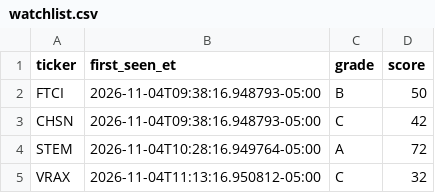
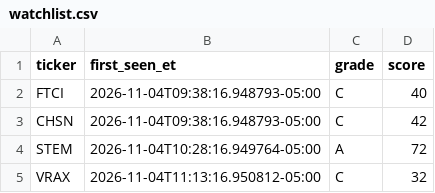
Before and after one commit to aligaam2-art/pennybot, a CSV file: journal/days/2026-11-04/watchlist.csv, drawn as a sheet.

```diff
--- a/journal/days/2026-11-04/watchlist.csv
+++ b/journal/days/2026-11-04/watchlist.csv
@@ -1,3 +1,3 @@
 ticker,first_seen_et,grade,score
-FTCI,2026-11-04T09:38:16.948793-05:00,B,50
+FTCI,2026-11-04T09:38:16.948793-05:00,C,40
 CHSN,2026-11-04T09:38:16.948793-05:00,C,42
```
Also changed, not shown: journal/days/2026-11-04/movers.csv, 1 other file.
